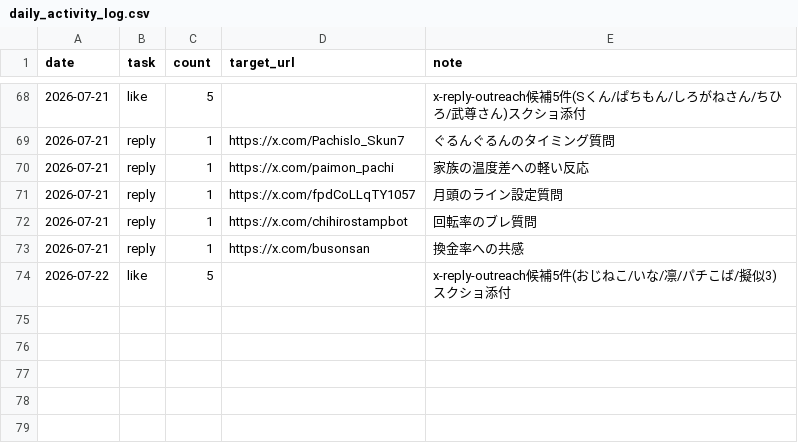
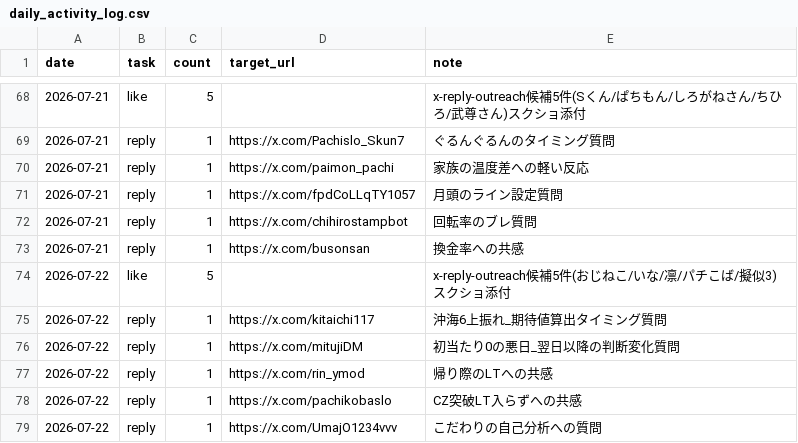
Before and after one commit to komatsu-dev-jp/-x-content-ops, a CSV file: data/daily_activity_log.csv, drawn as a sheet; only a part is shown, gaps mark what is left out; the diff names each change by its address in the sheet, - before the commit and + after, or states it on an @@ line.

```diff
--- a/data/daily_activity_log.csv
+++ b/data/daily_activity_log.csv
+row 75: 2026-07-22 | reply | 1 | https://x.com/kitaichi117 | 沖海6上振れ_期待値算出タイミング質問
+row 76: 2026-07-22 | reply | 1 | https://x.com/mitujiDM | 初当たり0の悪日_翌日以降の判断変化質問
+row 77: 2026-07-22 | reply | 1 | https://x.com/rin_ymod | 帰り際のLTへの共感
+row 78: 2026-07-22 | reply | 1 | https://x.com/pachikobaslo | CZ突破LT入らずへの共感
+row 79: 2026-07-22 | reply | 1 | https://x.com/UmajO1234vvv | こだわりの自己分析への質問
```
Also changed, not shown: data/reply_outreach_log.csv.
